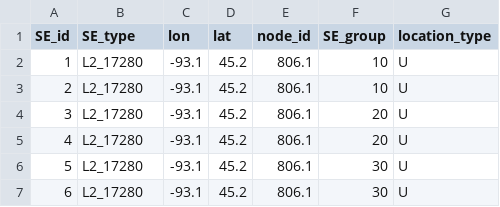
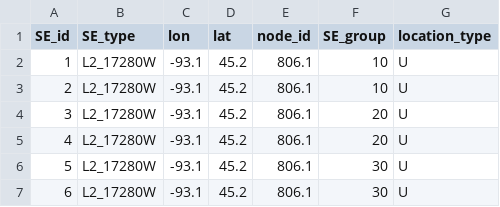
Before and after one commit to idaholab/Caldera_Grid, a CSV file: inputs/SE_.csv, drawn as a sheet.

```diff
--- a/inputs/SE_.csv
+++ b/inputs/SE_.csv
@@ -1,7 +1,7 @@
 SE_id,SE_type,lon,lat,node_id,SE_group,location_type
-1,L2_17280,-93.1,45.2,806.1,10,U
-2,L2_17280,-93.1,45.2,806.1,10,U
-3,L2_17280,-93.1,45.2,806.1,20,U
-4,L2_17280,-93.1,45.2,806.1,20,U
-5,L2_17280,-93.1,45.2,806.1,30,U
-6,L2_17280,-93.1,45.2,806.1,30,U
+1,L2_17280W,-93.1,45.2,806.1,10,U
+2,L2_17280W,-93.1,45.2,806.1,10,U
+3,L2_17280W,-93.1,45.2,806.1,20,U
+4,L2_17280W,-93.1,45.2,806.1,20,U
+5,L2_17280W,-93.1,45.2,806.1,30,U
+6,L2_17280W,-93.1,45.2,806.1,30,U
```
Also changed, not shown: 17 other files.
